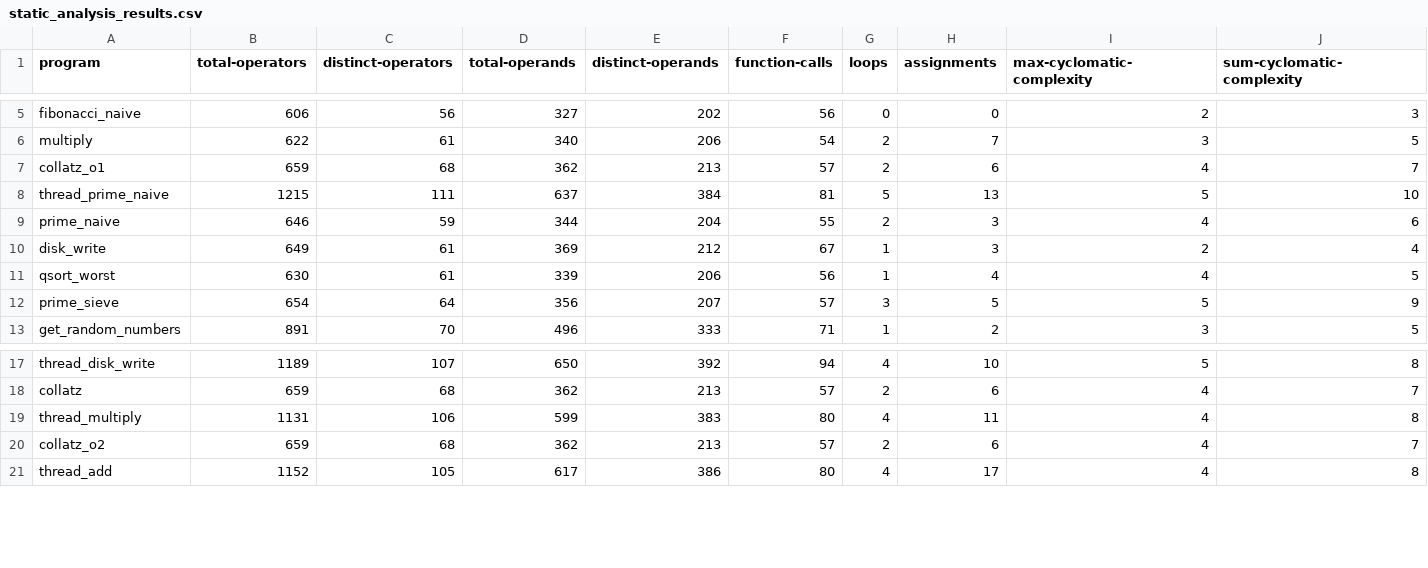
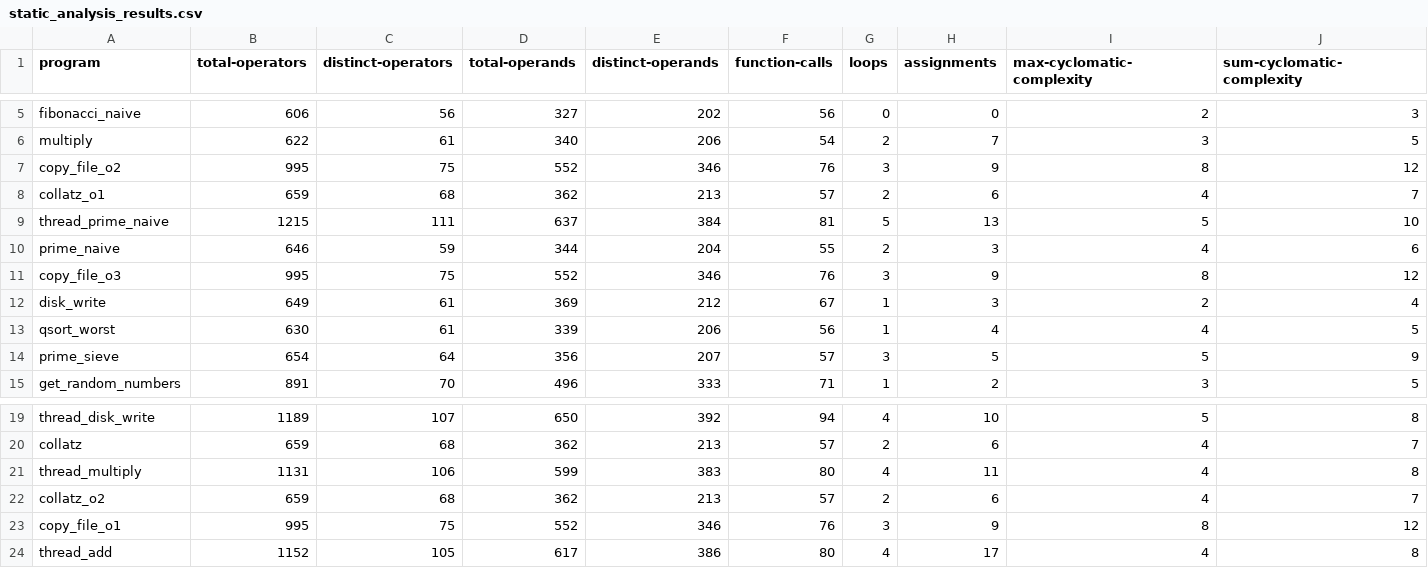
Before and after one commit to philipLutz/capstone-project, a CSV file: src/static_analysis_results.csv, drawn as a sheet; only a part is shown, gaps mark what is left out; rows hold the shown columns only; the diff names each change by its address in the sheet, - before the commit and + after, or states it on an @@ line.

```diff
--- a/src/static_analysis_results.csv
+++ b/src/static_analysis_results.csv
+row 7: copy_file_o2 | 995 | 75 | 552 | 346 | 76 | 3 | 9 | 8 | 12
+row 11: copy_file_o3 | 995 | 75 | 552 | 346 | 76 | 3 | 9 | 8 | 12
+row 23: copy_file_o1 | 995 | 75 | 552 | 346 | 76 | 3 | 9 | 8 | 12
```
Also changed, not shown: src/program_performance_results.csv, src/program_scores.csv, 13 other files.
